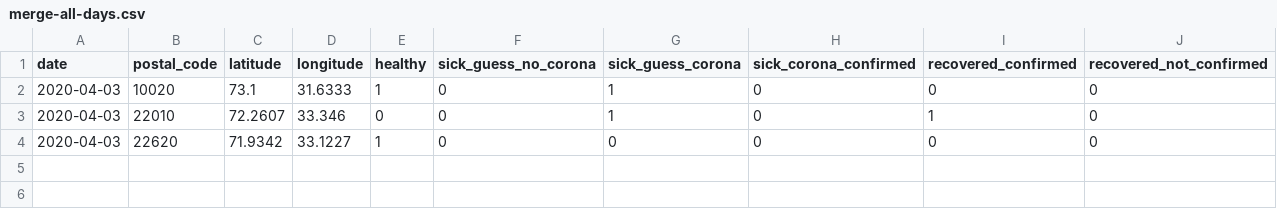
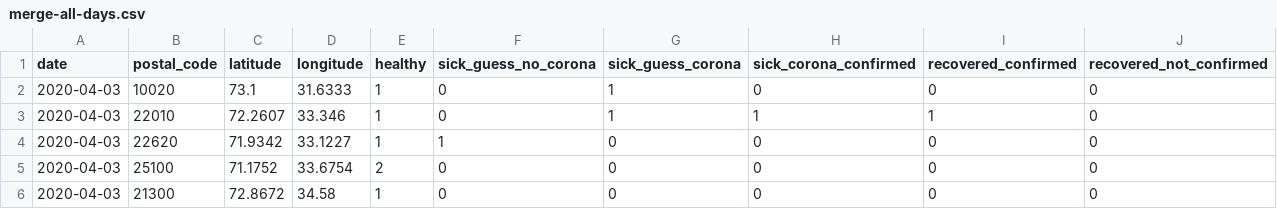
Before and after one commit to Covid-19-self-report-PAK/datasets-pak, a CSV file: merge-all-days.csv, drawn as a sheet.

Commit message:
Update merge-all-days.csv

```diff
--- a/merge-all-days.csv
+++ b/merge-all-days.csv
@@ -2,3 +2,5 @@ date,postal_code,latitude,longitude,healthy,sick_guess_no_corona,sick_guess_coro
 2020-04-03,10020,73.1,31.6333,1,0,1,0,0,0
-2020-04-03,22010,72.2607,33.346,0,0,1,0,1,0
-2020-04-03,22620,71.9342,33.1227,1,0,0,0,0,0
+2020-04-03,22010,72.2607,33.346,1,0,1,1,1,0
+2020-04-03,22620,71.9342,33.1227,1,1,0,0,0,0
+2020-04-03,25100,71.1752,33.6754,2,0,0,0,0,0
+2020-04-03,21300,72.8672,34.58,1,0,0,0,0,0
```
